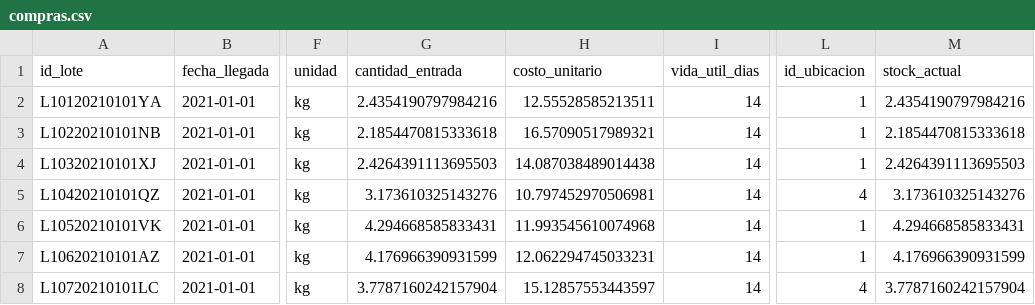
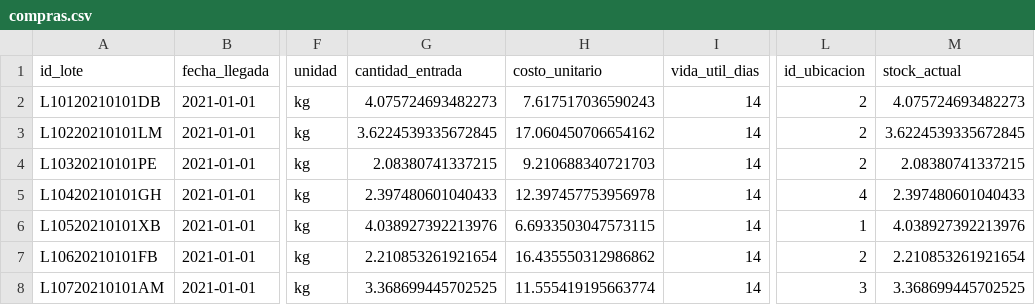
Before and after one commit to joseph7104/-1INF46-Plan_Compras_Produccion, a CSV file: data/raw/compras.csv, drawn as a sheet; only a part is shown, gaps mark what is left out; the diff covers the shown part only; the diff names each change by its address in the sheet, - before the commit and + after, or states it on an @@ line.

```diff
--- a/data/raw/compras.csv
+++ b/data/raw/compras.csv
-A2 (id_lote): L10120210101YA
+A2 (id_lote): L10120210101DB
-G2 (cantidad_entrada): 2.4354190797984216
+G2 (cantidad_entrada): 4.075724693482273
-H2 (costo_unitario): 12.55528585213511
+H2 (costo_unitario): 7.617517036590243
-L2:L4 (id_ubicacion): 1
+L2:L4 (id_ubicacion): 2
-M2 (stock_actual): 2.4354190797984216
+M2 (stock_actual): 4.075724693482273
-A3 (id_lote): L10220210101NB
+A3 (id_lote): L10220210101LM
-G3 (cantidad_entrada): 2.1854470815333618
+G3 (cantidad_entrada): 3.6224539335672845
-H3 (costo_unitario): 16.57090517989321
+H3 (costo_unitario): 17.060450706654162
-M3 (stock_actual): 2.1854470815333618
+M3 (stock_actual): 3.6224539335672845
-A4 (id_lote): L10320210101XJ
+A4 (id_lote): L10320210101PE
-G4 (cantidad_entrada): 2.4264391113695503
+G4 (cantidad_entrada): 2.08380741337215
-H4 (costo_unitario): 14.087038489014438
+H4 (costo_unitario): 9.210688340721703
-M4 (stock_actual): 2.4264391113695503
+M4 (stock_actual): 2.08380741337215
-A5 (id_lote): L10420210101QZ
+A5 (id_lote): L10420210101GH
-G5 (cantidad_entrada): 3.173610325143276
+G5 (cantidad_entrada): 2.397480601040433
-H5 (costo_unitario): 10.797452970506981
+H5 (costo_unitario): 12.397457753956978
-M5 (stock_actual): 3.173610325143276
+M5 (stock_actual): 2.397480601040433
-A6 (id_lote): L10520210101VK
+A6 (id_lote): L10520210101XB
-G6 (cantidad_entrada): 4.294668585833431
+G6 (cantidad_entrada): 4.038927392213976
-H6 (costo_unitario): 11.993545610074968
+H6 (costo_unitario): 6.6933503047573115
-M6 (stock_actual): 4.294668585833431
+M6 (stock_actual): 4.038927392213976
-A7 (id_lote): L10620210101AZ
+A7 (id_lote): L10620210101FB
-G7 (cantidad_entrada): 4.176966390931599
+G7 (cantidad_entrada): 2.210853261921654
-H7 (costo_unitario): 12.062294745033231
+H7 (costo_unitario): 16.435550312986862
-L7 (id_ubicacion): 1
+L7 (id_ubicacion): 2
-M7 (stock_actual): 4.176966390931599
+M7 (stock_actual): 2.210853261921654
-A8 (id_lote): L10720210101LC
+A8 (id_lote): L10720210101AM
-G8 (cantidad_entrada): 3.7787160242157904
+G8 (cantidad_entrada): 3.368699445702525
-H8 (costo_unitario): 15.12857553443597
+H8 (costo_unitario): 11.555419195663774
-L8 (id_ubicacion): 4
+L8 (id_ubicacion): 3
-M8 (stock_actual): 3.7787160242157904
+M8 (stock_actual): 3.368699445702525
```
Also changed, not shown: 67 edited cells elsewhere in this file, data/raw/calendario_peru.csv, data/raw/inventario_movimientos.csv, 7 other files.
